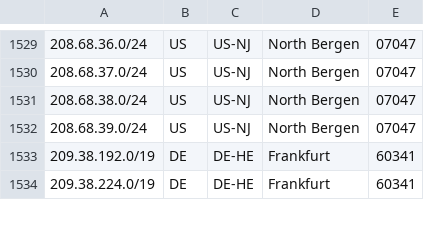
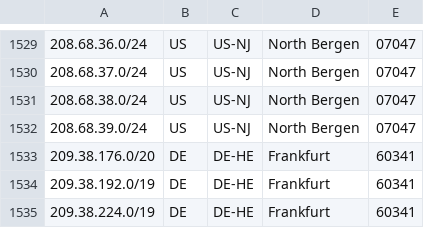
Before and after one commit to femueller/cloud-ip-ranges, a CSV file: digitalocean.csv, drawn as a sheet; only a part is shown, gaps mark what is left out; the diff names each change by its address in the sheet, - before the commit and + after, or states it on an @@ line.

```diff
--- a/digitalocean.csv
+++ b/digitalocean.csv
+row 1533: 209.38.176.0/20 | DE | DE-HE | Frankfurt | 60341
```
Also changed, not shown: 1 other file.
